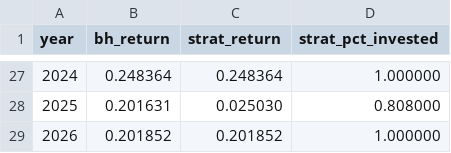
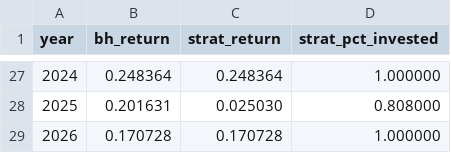
Before and after one commit to truedichotomy/QQQ_long_term_strategy, a CSV file: analysis/results/annual_returns.csv, drawn as a sheet; only a part is shown, gaps mark what is left out.

```diff
--- a/analysis/results/annual_returns.csv
+++ b/analysis/results/annual_returns.csv
@@ -28,2 +28,2 @@ year,bh_return,strat_return,strat_pct_invested
 2025,0.201631,0.025030,0.808000
-2026,0.201852,0.201852,1.000000
+2026,0.170728,0.170728,1.000000
```
Also changed, not shown: analysis/results/cci_walkforward.csv, analysis/results/cci_walkforward_equity.csv, 46 other files.
